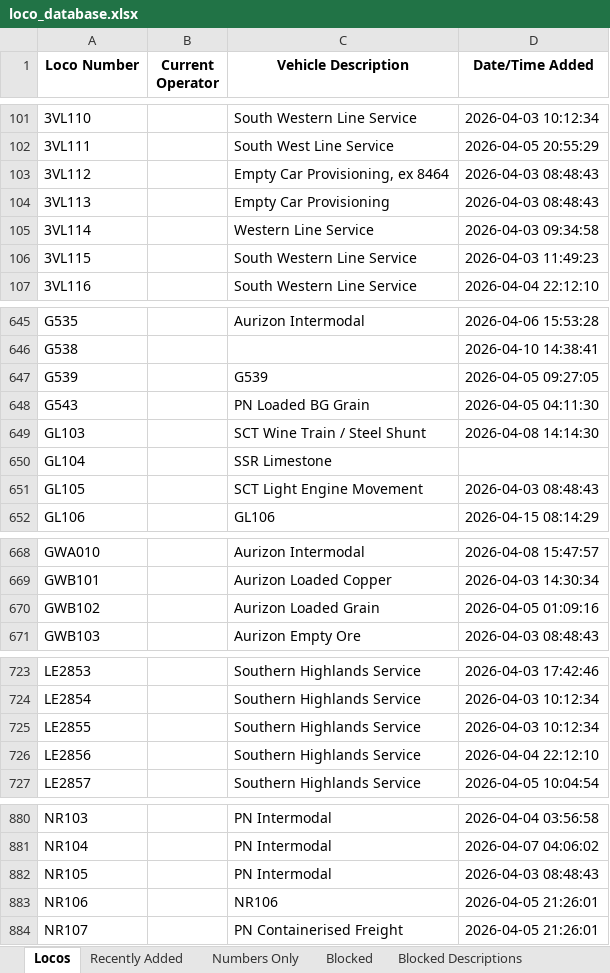
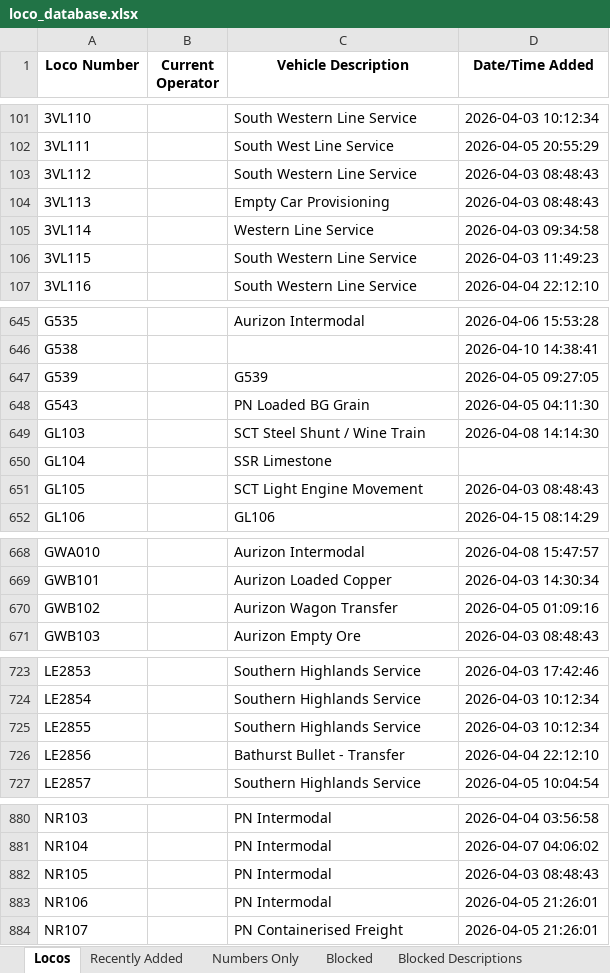
Before and after one commit to grahame21/railops-frontend, an Excel workbook: downloads/loco_database.xlsx, sheet Locos, drawn as a sheet; only a part is shown, gaps mark what is left out; values as stored, in another font and other column widths than the file's, no borders; the diff covers the shown part only; the diff names each change by its address in the sheet, - before the commit and + after, or states it on an @@ line.

```diff
--- a/downloads/loco_database.xlsx (sheet Locos)
+++ b/downloads/loco_database.xlsx (sheet Locos)
-C103 (Vehicle Description): Empty Car Provisioning, ex 8464
+C103 (Vehicle Description): South Western Line Service
-C649 (Vehicle Description): SCT Wine Train / Steel Shunt
+C649 (Vehicle Description): SCT Steel Shunt / Wine Train
-C670 (Vehicle Description): Aurizon Loaded Grain
+C670 (Vehicle Description): Aurizon Wagon Transfer
-C726 (Vehicle Description): Southern Highlands Service
+C726 (Vehicle Description): Bathurst Bullet - Transfer
-C883 (Vehicle Description): NR106
+C883 (Vehicle Description): PN Intermodal
```
Also changed, not shown: 3 edited cells elsewhere in this sheet, sheet Recently Added, downloads/loco_numbers_only.xlsx, 3 other files.
